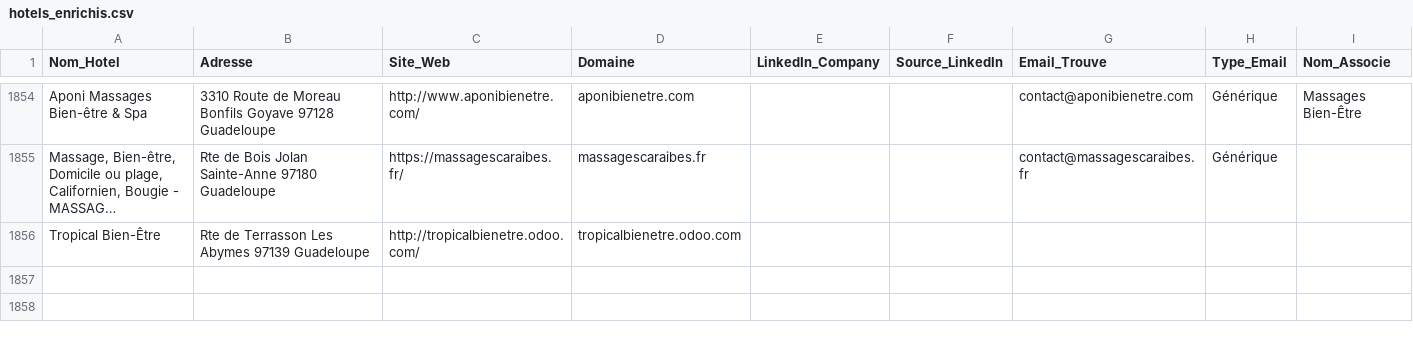
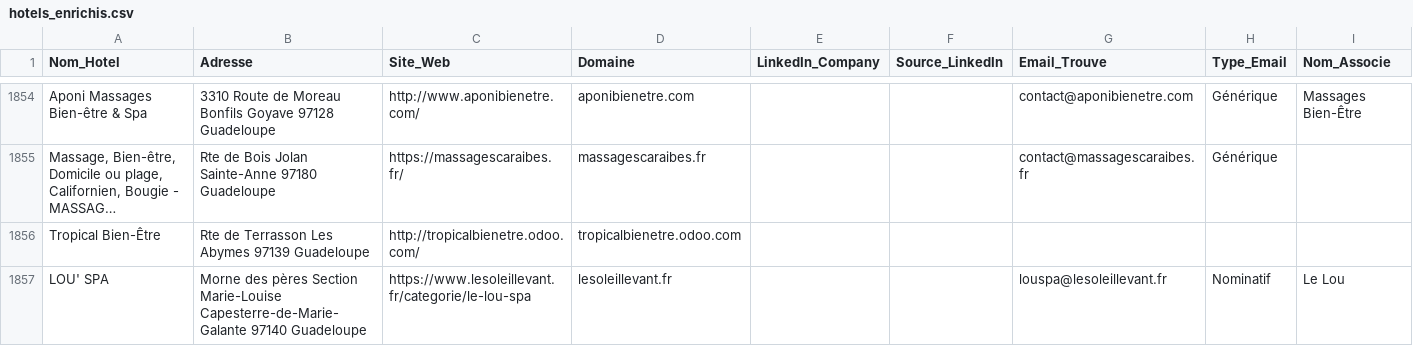
Before and after one commit to tsimokaza01-source/URL-4, a CSV file: hotels_enrichis.csv, drawn as a sheet; only a part is shown, gaps mark what is left out; long unchanged cells end in ….

```diff
--- a/hotels_enrichis.csv
+++ b/hotels_enrichis.csv
@@ -1856 +1856,2 @@ Aponi Massages Bien-être & Spa,3310 Route de Moreau Bonfils Goyave 97128 Guadel
 Tropical Bien-Être,Rte de Terrasson Les Abymes 97139 Guadeloupe,http://tropicalbienetre.odoo.com/,tropicalbienetre.odoo.com,,,,,
+LOU' SPA,Morne des pères Section Marie-Louise Capesterre-de-Marie-Galante 97140 Guadeloupe,https://www.lesoleillevant.fr/categorie/le-lou-spa,lesoleillevant.fr,,,louspa@lesoleillevant.fr,Nominatif,Le Lou
```
Also changed, not shown: liste_hotels.csv.
